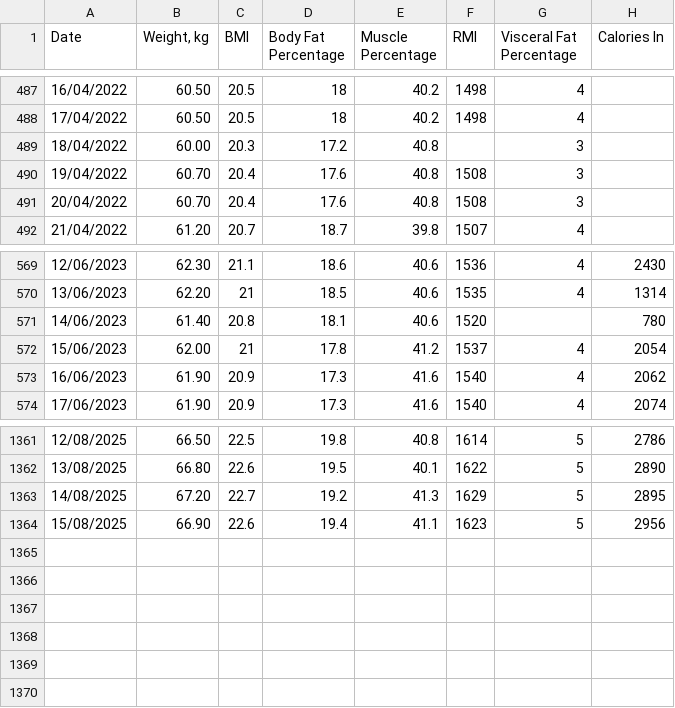
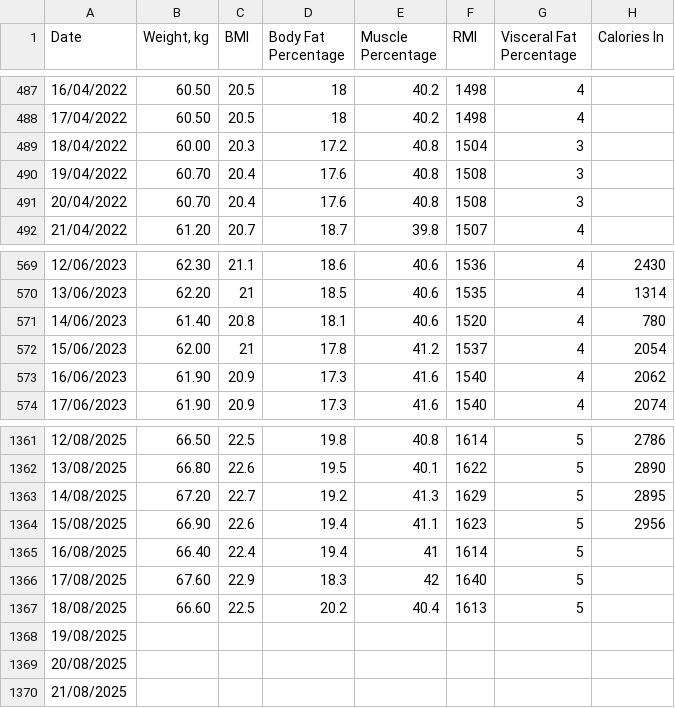
Before and after one commit to notxcharles/Body-Composition-Analysis, a CSV file: 1. Inspect, Clean and Validate Dataset/CleanedData/Cleaned_WeightsAndCalories_IncEstimated.csv, drawn as a sheet; only a part is shown, gaps mark what is left out.

Commit message:
Fixed missing values
I have images of the scans for those days so populated the values with those

```diff
--- a/1. Inspect, Clean and Validate Dataset/CleanedData/Cleaned_WeightsAndCalories_IncEstimated.csv
+++ b/1. Inspect, Clean and Validate Dataset/CleanedData/Cleaned_WeightsAndCalories_IncEstimated.csv
@@ -488,3 +488,3 @@ Date,"Weight, kg",BMI,Body Fat Percentage,Muscle Percentage,RMI,Visceral Fat Per
 17/04/2022,60.50,20.5,18,40.2,1498,4,
-18/04/2022,60.00,20.3,17.2,40.8,,3,
+18/04/2022,60.00,20.3,17.2,40.8,1504,3,
 19/04/2022,60.70,20.4,17.6,40.8,1508,3,
@@ -570,3 +570,3 @@ Date,"Weight, kg",BMI,Body Fat Percentage,Muscle Percentage,RMI,Visceral Fat Per
 13/06/2023,62.20,21,18.5,40.6,1535,4,1314
-14/06/2023,61.40,20.8,18.1,40.6,1520,,780
+14/06/2023,61.40,20.8,18.1,40.6,1520,4,780
 15/06/2023,62.00,21,17.8,41.2,1537,4,2054
@@ -1364 +1364,7 @@ Date,"Weight, kg",BMI,Body Fat Percentage,Muscle Percentage,RMI,Visceral Fat Per
 15/08/2025,66.90,22.6,19.4,41.1,1623,5,2956
+16/08/2025,66.40,22.4,19.4,41,1614,5,
+17/08/2025,67.60,22.9,18.3,42,1640,5,
+18/08/2025,66.60,22.5,20.2,40.4,1613,5,
+19/08/2025,,,,,,,
+20/08/2025,,,,,,,
+21/08/2025,,,,,,,
```
Also changed, not shown: 1 other file.
